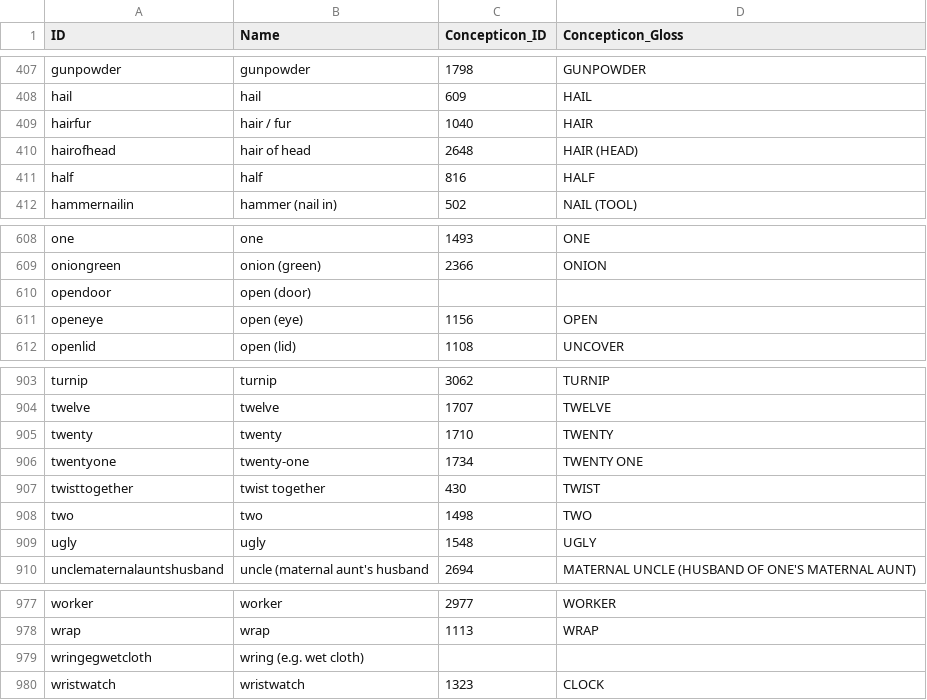
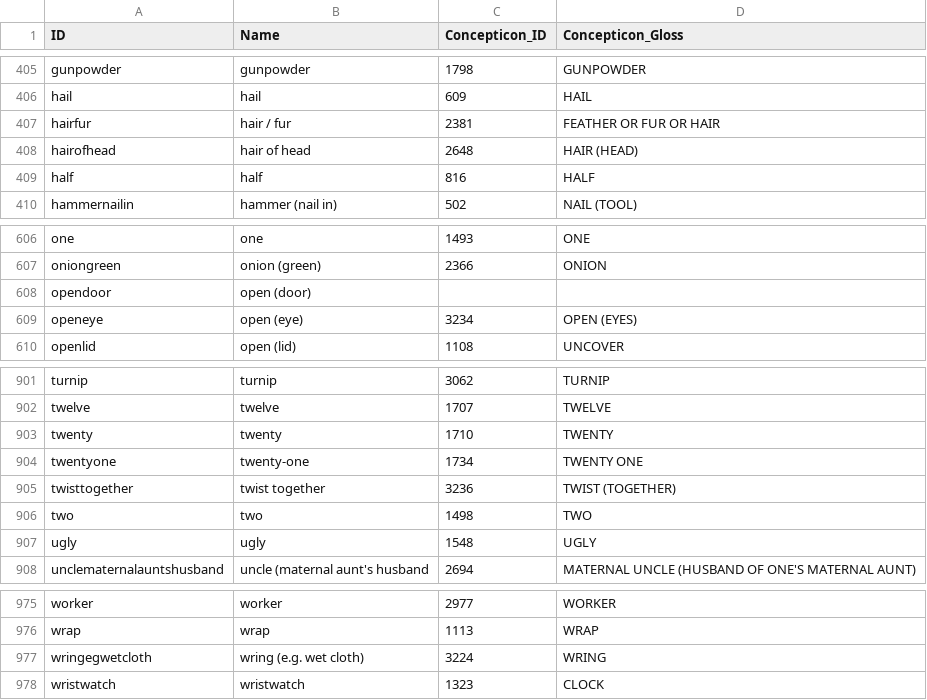
Before and after one commit to lexibank/suntb, a CSV file: cldf/parameters.csv, drawn as a sheet; only a part is shown, gaps mark what is left out; the diff covers the shown part only.

```diff
--- a/cldf/parameters.csv
+++ b/cldf/parameters.csv
@@ -408,3 +406,3 @@ gunpowder,gunpowder,1798,GUNPOWDER
 hail,hail,609,HAIL
-hairfur,hair / fur,1040,HAIR
+hairfur,hair / fur,2381,FEATHER OR FUR OR HAIR
 hairofhead,hair of head,2648,HAIR (HEAD)
@@ -610,3 +608,3 @@ oniongreen,onion (green),2366,ONION
 opendoor,open (door),,
-openeye,open (eye),1156,OPEN
+openeye,open (eye),3234,OPEN (EYES)
 openlid,open (lid),1108,UNCOVER
@@ -906,3 +904,3 @@ twenty,twenty,1710,TWENTY
 twentyone,twenty-one,1734,TWENTY ONE
-twisttogether,twist together,430,TWIST
+twisttogether,twist together,3236,TWIST (TOGETHER)
 two,two,1498,TWO
@@ -978,3 +976,3 @@ worker,worker,2977,WORKER
 wrap,wrap,1113,WRAP
-wringegwetcloth,wring (e.g. wet cloth),,
+wringegwetcloth,wring (e.g. wet cloth),3224,WRING
 wristwatch,wristwatch,1323,CLOCK
```
Also changed, not shown: 2 removed rows and 10 edited cells elsewhere in this file, cldf/languages.csv, 5 other files.
